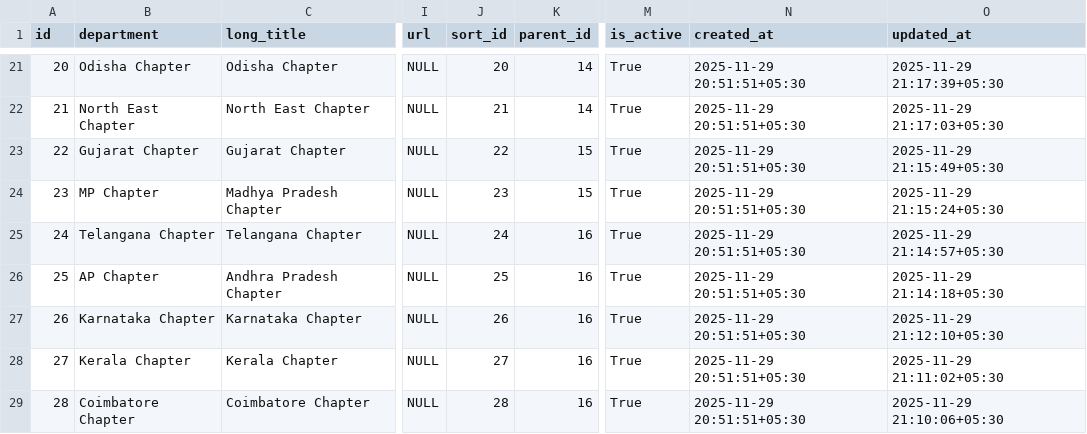
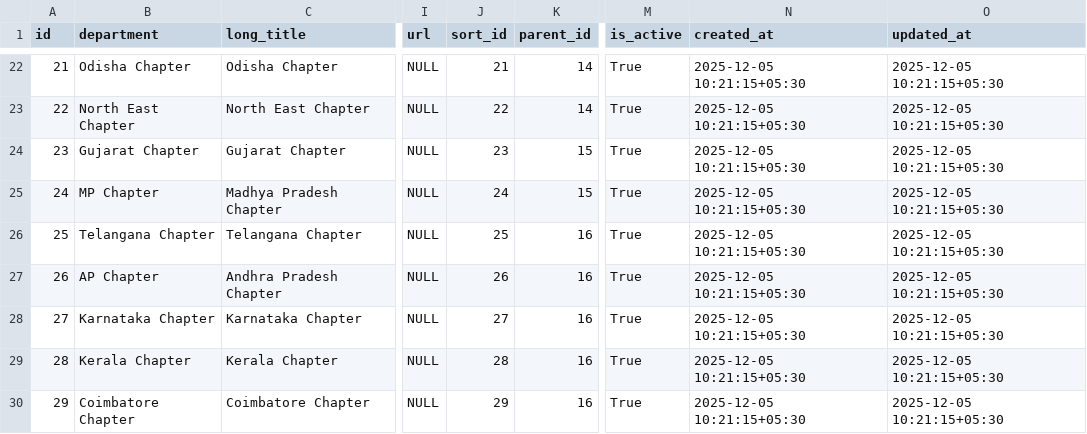
Before and after one commit to awsfieo/fieo.dev, a CSV file: database/seeders/data/DB/departments.csv, drawn as a sheet; only a part is shown, gaps mark what is left out; addresses are those after the commit; the diff covers the shown part only; the diff names each change by its address in the sheet, - before the commit and + after, or states it on an @@ line.

```diff
--- a/database/seeders/data/DB/departments.csv
+++ b/database/seeders/data/DB/departments.csv
@@ column A (id) renumbered from row 20 down @@
-J22 (sort_id): 20
+J22 (sort_id): 21
-N22:N30 (created_at): 2025-11-29 20:51:51+05:30
+N22:N30 (created_at): 2025-12-05 10:21:15+05:30
-O22 (updated_at): 2025-11-29 21:17:39+05:30
+O22 (updated_at): 2025-12-05 10:21:15+05:30
-J23 (sort_id): 21
+J23 (sort_id): 22
-O23 (updated_at): 2025-11-29 21:17:03+05:30
+O23 (updated_at): 2025-12-05 10:21:15+05:30
-J24 (sort_id): 22
+J24 (sort_id): 23
-O24 (updated_at): 2025-11-29 21:15:49+05:30
+O24 (updated_at): 2025-12-05 10:21:15+05:30
-J25 (sort_id): 23
+J25 (sort_id): 24
-O25 (updated_at): 2025-11-29 21:15:24+05:30
+O25 (updated_at): 2025-12-05 10:21:15+05:30
-J26 (sort_id): 24
+J26 (sort_id): 25
-O26 (updated_at): 2025-11-29 21:14:57+05:30
+O26 (updated_at): 2025-12-05 10:21:15+05:30
-J27 (sort_id): 25
+J27 (sort_id): 26
-O27 (updated_at): 2025-11-29 21:14:18+05:30
+O27 (updated_at): 2025-12-05 10:21:15+05:30
-J28 (sort_id): 26
+J28 (sort_id): 27
-O28 (updated_at): 2025-11-29 21:12:10+05:30
+O28 (updated_at): 2025-12-05 10:21:15+05:30
-J29 (sort_id): 27
+J29 (sort_id): 28
-O29 (updated_at): 2025-11-29 21:11:02+05:30
+O29 (updated_at): 2025-12-05 10:21:15+05:30
-J30 (sort_id): 28
+J30 (sort_id): 29
-O30 (updated_at): 2025-11-29 21:10:06+05:30
+O30 (updated_at): 2025-12-05 10:21:15+05:30
```
Also changed, not shown: 1 added row and 45 edited cells elsewhere in this file, database/seeders/data/DB/designations.csv, database/seeders/data/DB/offices.csv, 8 other files.
